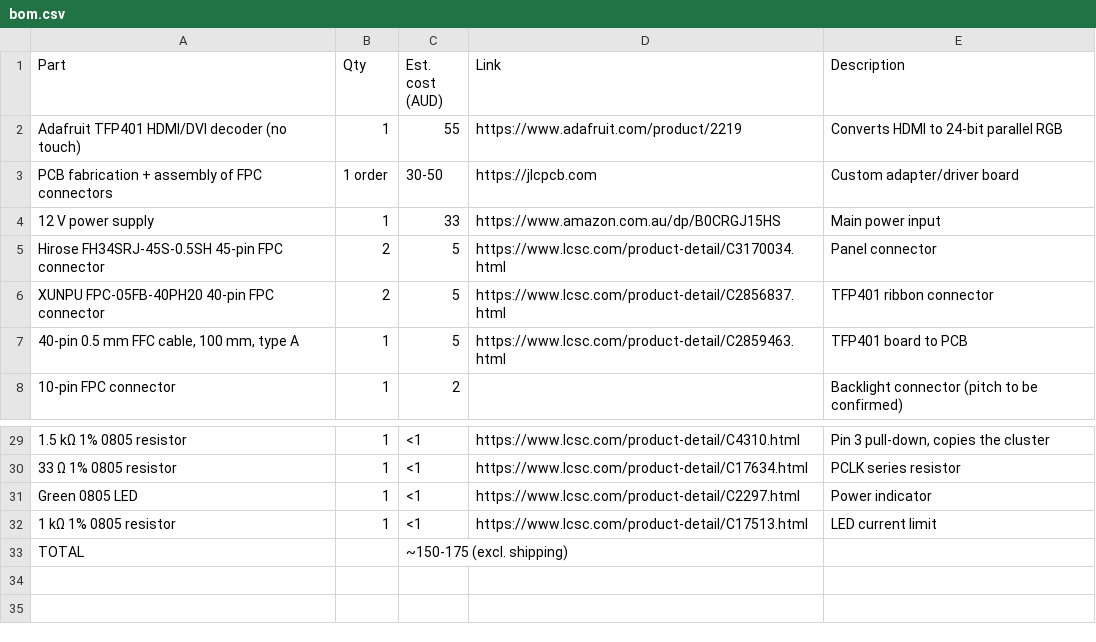
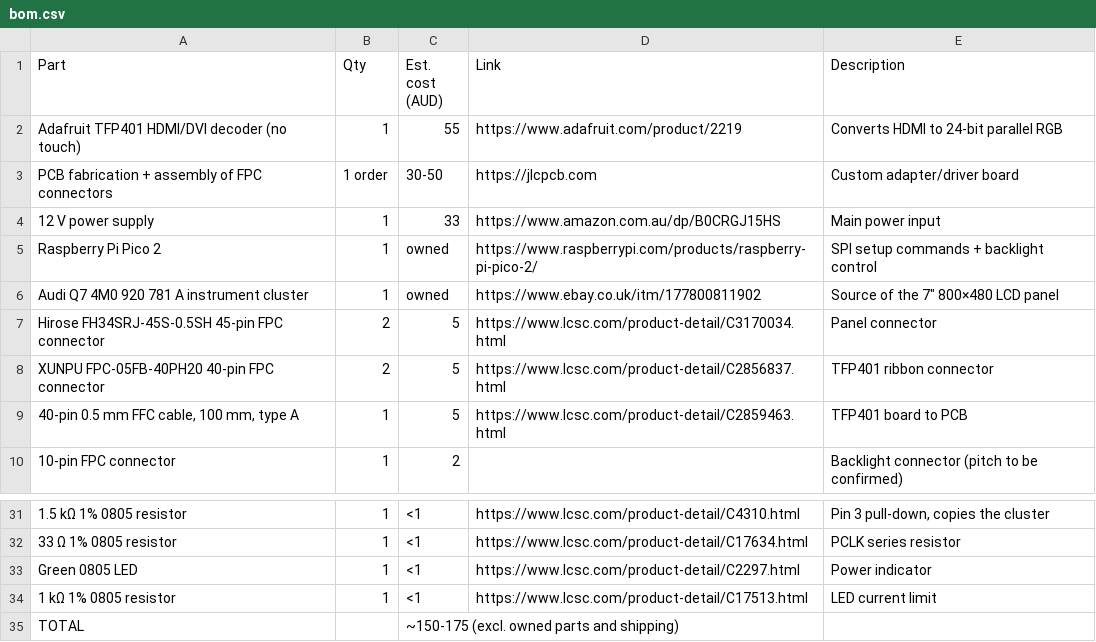
Before and after one commit to vkar9898/Cluster2HDMI, a CSV file: bom.csv, drawn as a sheet; only a part is shown, gaps mark what is left out.

Commit message:
Update bom.csv to include new components and costs

```diff
--- a/bom.csv
+++ b/bom.csv
@@ -4,2 +4,4 @@ PCB fabrication + assembly of FPC connectors,1 order,30-50,https://jlcpcb.com,Cu
 12 V power supply,1,33,https://www.amazon.com.au/dp/B0CRGJ15HS,Main power input
+Raspberry Pi Pico 2,1,owned,https://www.raspberrypi.com/products/raspberry-pi-pico-2/,SPI setup commands + backlight control
+Audi Q7 4M0 920 781 A instrument cluster,1,owned,https://www.ebay.co.uk/itm/177800811902,"Source of the 7"" 800×480 LCD panel"
 Hirose FH34SRJ-45S-0.5SH 45-pin FPC connector,2,5,https://www.lcsc.com/product-detail/C3170034.html,Panel connector
@@ -32,2 +34,2 @@ Green 0805 LED,1,<1,https://www.lcsc.com/product-detail/C2297.html,Power indicat
 1 kΩ 1% 0805 resistor,1,<1,https://www.lcsc.com/product-detail/C17513.html,LED current limit
-TOTAL,,~150-175 (excl. shipping),,
+TOTAL,,~150-175 (excl. owned parts and shipping),,
```
